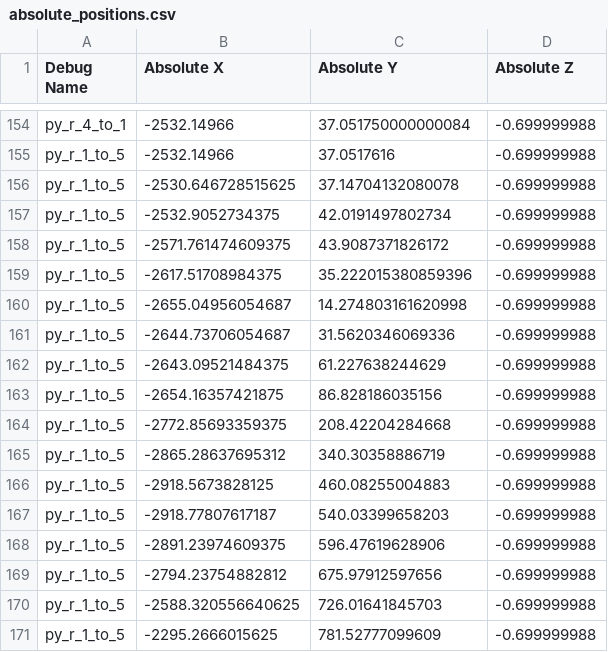
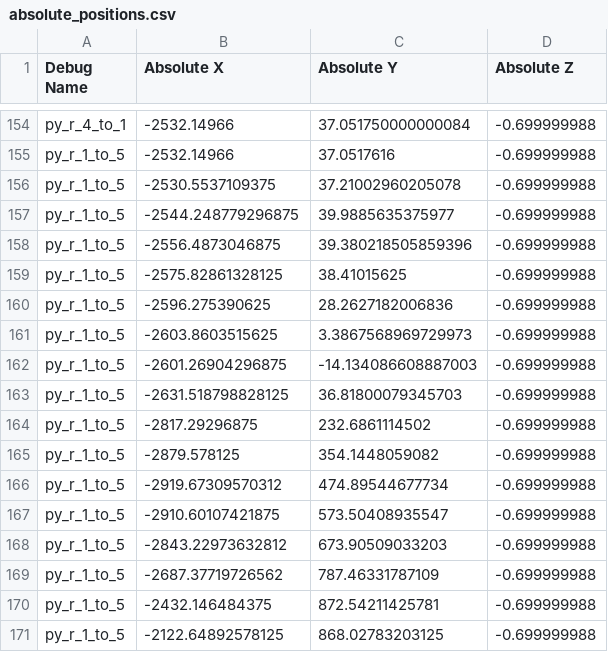
Before and after one commit to tidusmd0806/CP2077-PrivateYacht, a CSV file: source/raw/absolute_positions.csv, drawn as a sheet; only a part is shown, gaps mark what is left out; the diff covers the shown part only.

```diff
--- a/source/raw/absolute_positions.csv
+++ b/source/raw/absolute_positions.csv
@@ -155,17 +155,17 @@ py_r_4_to_1,-2532.14966,37.051750000000084,-0.699999988
 py_r_1_to_5,-2532.14966,37.0517616,-0.699999988
-py_r_1_to_5,-2530.646728515625,37.14704132080078,-0.699999988
-py_r_1_to_5,-2532.9052734375,42.0191497802734,-0.699999988
-py_r_1_to_5,-2571.761474609375,43.9087371826172,-0.699999988
-py_r_1_to_5,-2617.51708984375,35.222015380859396,-0.699999988
-py_r_1_to_5,-2655.04956054687,14.274803161620998,-0.699999988
-py_r_1_to_5,-2644.73706054687,31.5620346069336,-0.699999988
-py_r_1_to_5,-2643.09521484375,61.227638244629,-0.699999988
-py_r_1_to_5,-2654.16357421875,86.828186035156,-0.699999988
-py_r_1_to_5,-2772.85693359375,208.42204284668,-0.699999988
-py_r_1_to_5,-2865.28637695312,340.30358886719,-0.699999988
-py_r_1_to_5,-2918.5673828125,460.08255004883,-0.699999988
-py_r_1_to_5,-2918.77807617187,540.03399658203,-0.699999988
-py_r_1_to_5,-2891.23974609375,596.47619628906,-0.699999988
-py_r_1_to_5,-2794.23754882812,675.97912597656,-0.699999988
-py_r_1_to_5,-2588.320556640625,726.01641845703,-0.699999988
-py_r_1_to_5,-2295.2666015625,781.52777099609,-0.699999988
+py_r_1_to_5,-2530.5537109375,37.21002960205078,-0.699999988
+py_r_1_to_5,-2544.248779296875,39.9885635375977,-0.699999988
+py_r_1_to_5,-2556.4873046875,39.380218505859396,-0.699999988
+py_r_1_to_5,-2575.82861328125,38.41015625,-0.699999988
+py_r_1_to_5,-2596.275390625,28.2627182006836,-0.699999988
+py_r_1_to_5,-2603.8603515625,3.3867568969729973,-0.699999988
+py_r_1_to_5,-2601.26904296875,-14.134086608887003,-0.699999988
+py_r_1_to_5,-2631.518798828125,36.81800079345703,-0.699999988
+py_r_1_to_5,-2817.29296875,232.6861114502,-0.699999988
+py_r_1_to_5,-2879.578125,354.1448059082,-0.699999988
+py_r_1_to_5,-2919.67309570312,474.89544677734,-0.699999988
+py_r_1_to_5,-2910.60107421875,573.50408935547,-0.699999988
+py_r_1_to_5,-2843.22973632812,673.90509033203,-0.699999988
+py_r_1_to_5,-2687.37719726562,787.46331787109,-0.699999988
+py_r_1_to_5,-2432.146484375,872.54211425781,-0.699999988
+py_r_1_to_5,-2122.64892578125,868.02783203125,-0.699999988
```
Also changed, not shown: 4 removed rows and 30 edited cells elsewhere in this file, source/raw/relative_distances.csv, 4 other files.
